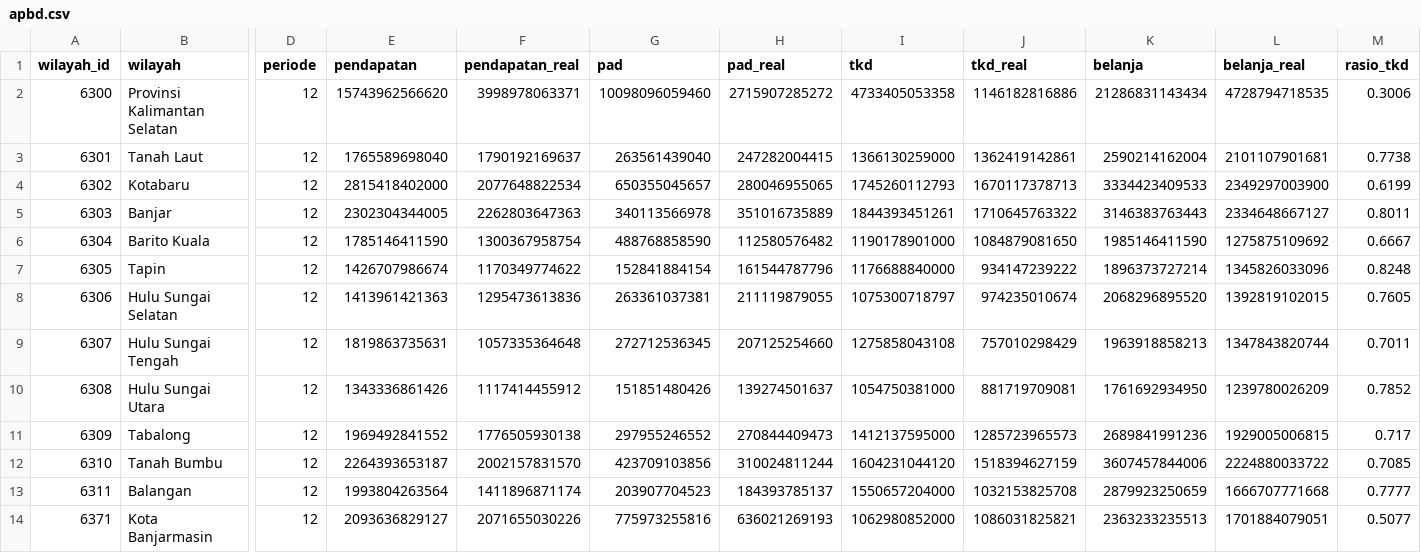
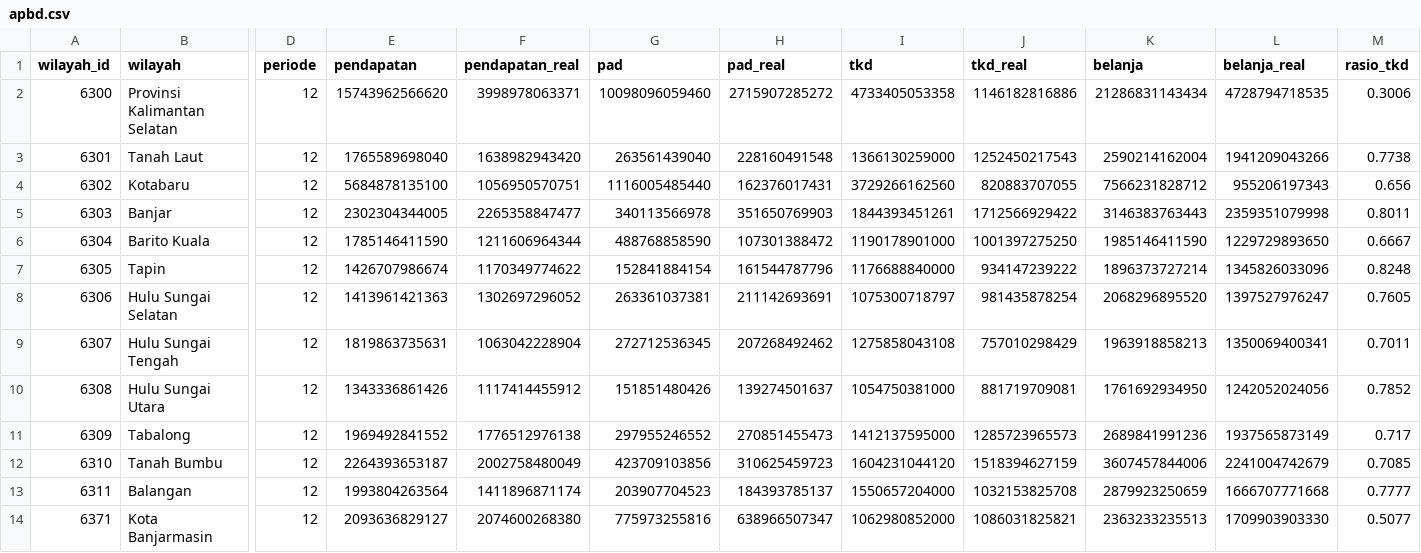
Before and after one commit to locitaresmi/ped-kalsel-dashboard, a CSV file: public/data/apbd.csv, drawn as a sheet; only a part is shown, gaps mark what is left out; removed rows and columns are numbered as before the commit, all else as after; rows hold the shown columns only; the diff covers the shown part only; the diff names each change by its address in the sheet, - before the commit and + after, or states it on an @@ line.

```diff
--- a/public/data/apbd.csv
+++ b/public/data/apbd.csv
-F3 (pendapatan_real): 1790192169637
+F3 (pendapatan_real): 1638982943420
-H3 (pad_real): 247282004415
+H3 (pad_real): 228160491548
-J3 (tkd_real): 1362419142861
+J3 (tkd_real): 1252450217543
-L3 (belanja_real): 2101107901681
+L3 (belanja_real): 1941209043266
-row 4: 6302 | Kotabaru | 12 | 2815418402000 | 2077648822534 | 650355045657 | 280046955065 | 1745260112793 | 1670117378713 | 3334423409533 | 2349297003900 | 0.6199
+row 4: 6302 | Kotabaru | 12 | 5684878135100 | 1056950570751 | 1116005485440 | 162376017431 | 3729266162560 | 820883707055 | 7566231828712 | 955206197343 | 0.656
-F5 (pendapatan_real): 2262803647363
+F5 (pendapatan_real): 2265358847477
-H5 (pad_real): 351016735889
+H5 (pad_real): 351650769903
-J5 (tkd_real): 1710645763322
+J5 (tkd_real): 1712566929422
-L5 (belanja_real): 2334648667127
+L5 (belanja_real): 2359351079998
-F6 (pendapatan_real): 1300367958754
+F6 (pendapatan_real): 1211606964344
-H6 (pad_real): 112580576482
+H6 (pad_real): 107301388472
-J6 (tkd_real): 1084879081650
+J6 (tkd_real): 1001397275250
-L6 (belanja_real): 1275875109692
+L6 (belanja_real): 1229729893650
-F8 (pendapatan_real): 1295473613836
+F8 (pendapatan_real): 1302697296052
-H8 (pad_real): 211119879055
+H8 (pad_real): 211142693691
-J8 (tkd_real): 974235010674
+J8 (tkd_real): 981435878254
-L8 (belanja_real): 1392819102015
+L8 (belanja_real): 1397527976247
-F9 (pendapatan_real): 1057335364648
+F9 (pendapatan_real): 1063042228904
-H9 (pad_real): 207125254660
+H9 (pad_real): 207268492462
-L9 (belanja_real): 1347843820744
+L9 (belanja_real): 1350069400341
-L10 (belanja_real): 1239780026209
+L10 (belanja_real): 1242052024056
-F11 (pendapatan_real): 1776505930138
+F11 (pendapatan_real): 1776512976138
-H11 (pad_real): 270844409473
+H11 (pad_real): 270851455473
-L11 (belanja_real): 1929005006815
+L11 (belanja_real): 1937565873149
-F12 (pendapatan_real): 2002157831570
+F12 (pendapatan_real): 2002758480049
-H12 (pad_real): 310024811244
+H12 (pad_real): 310625459723
-L12 (belanja_real): 2224880033722
+L12 (belanja_real): 2241004742679
-F14 (pendapatan_real): 2071655030226
+F14 (pendapatan_real): 2074600268380
-H14 (pad_real): 636021269193
+H14 (pad_real): 638966507347
-L14 (belanja_real): 1701884079051
+L14 (belanja_real): 1709903903330
```
Also changed, not shown: 3 edited cells elsewhere in this file, 1 other file.
